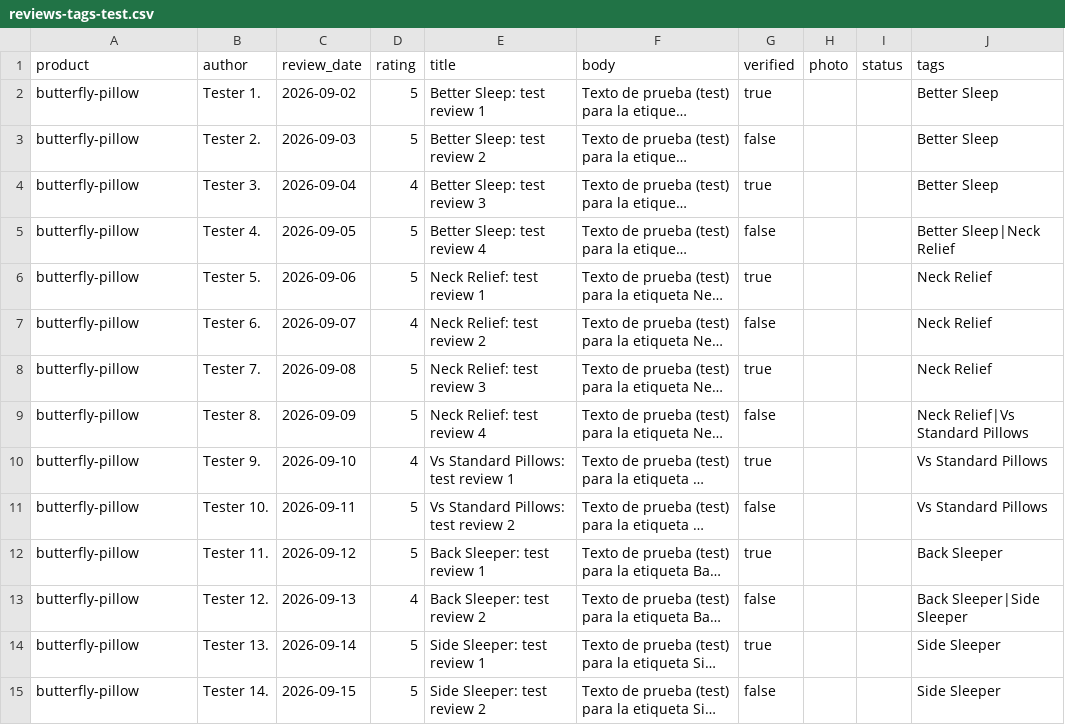
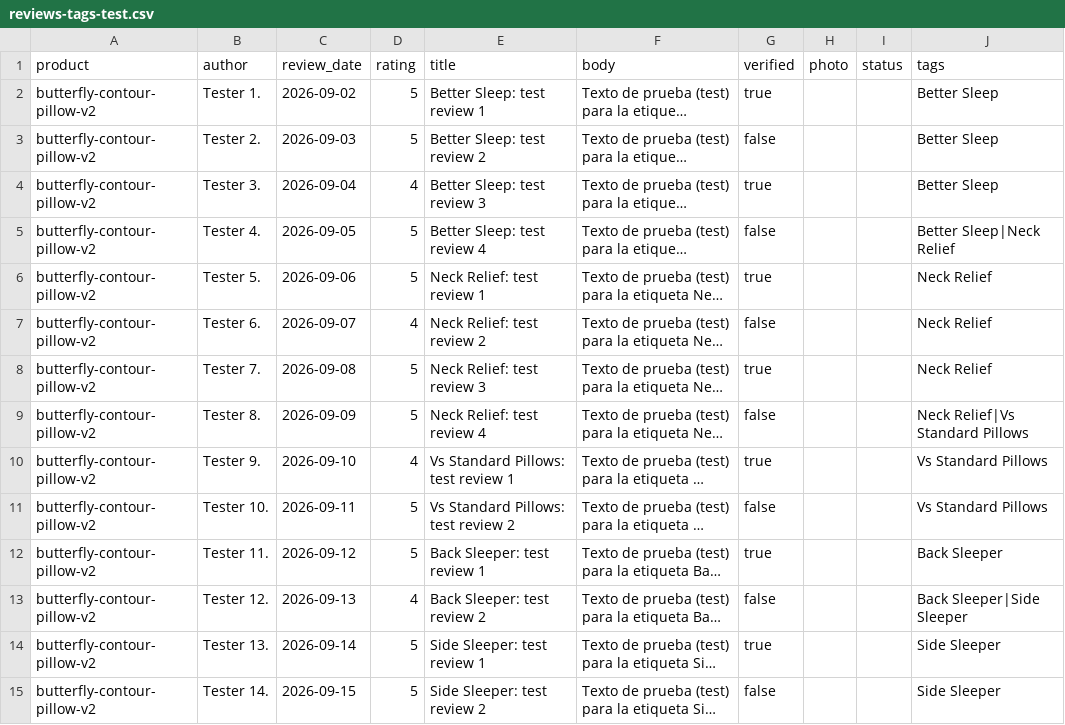
Before and after one commit to naisgrup/nais-reviews-app, a CSV file: theme-csv/ejemplo-etiquetas/reviews-tags-test.csv, drawn as a sheet; long unchanged cells end in …; the diff names each change by its address in the sheet, - before the commit and + after, or states it on an @@ line.

```diff
--- a/theme-csv/ejemplo-etiquetas/reviews-tags-test.csv
+++ b/theme-csv/ejemplo-etiquetas/reviews-tags-test.csv
-A2:A15 (product): butterfly-pillow
+A2:A15 (product): butterfly-contour-pillow-v2
```
